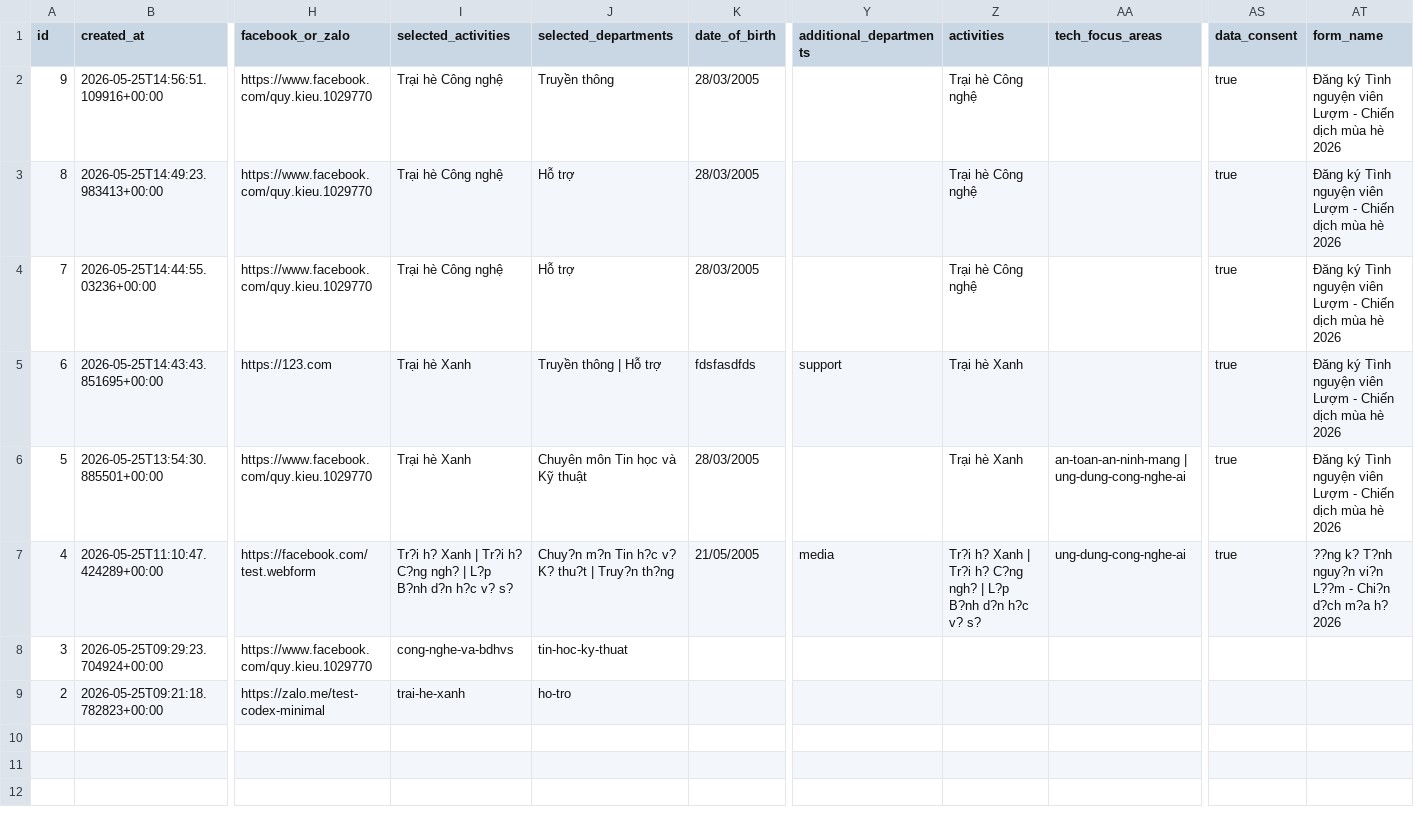
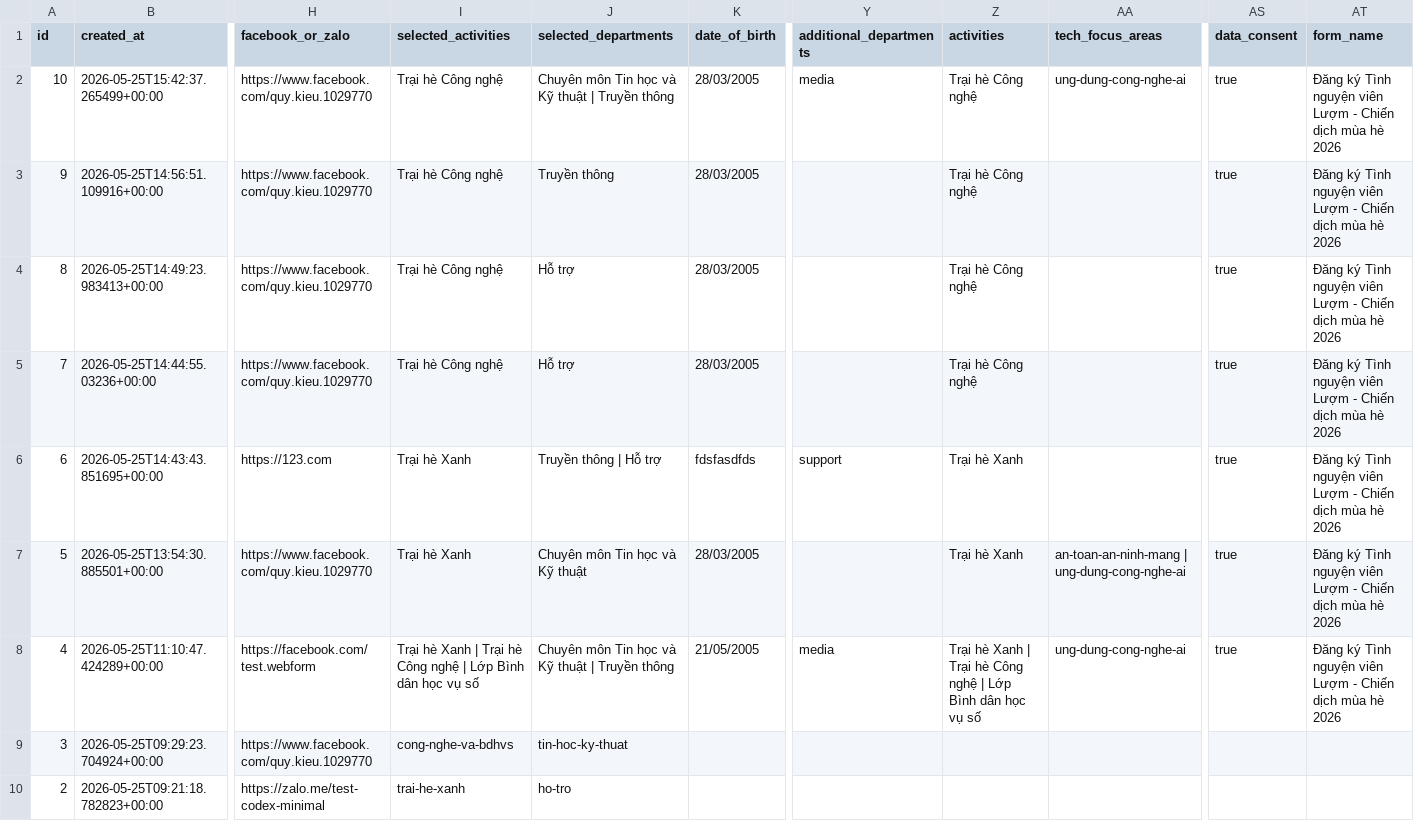
Before and after one commit to kieuquy283/LuomSummerCampEng, a CSV file: exports/volunteer_registrations_2026-05-25.csv, drawn as a sheet; only a part is shown, gaps mark what is left out; addresses are those after the commit; rows hold the shown columns only; the diff names each change by its address in the sheet, - before the commit and + after, or states it on an @@ line.

Commit message:
Update exported volunteer registrations data

```diff
--- a/exports/volunteer_registrations_2026-05-25.csv
+++ b/exports/volunteer_registrations_2026-05-25.csv
+row 2: 10 | 2026-05-25T15:42:37.265499+00:00 | https://www.facebook.com/quy.kieu.1029770 | Trại hè Công nghệ | Chuyên môn Tin học và Kỹ thuật | Truyền thông | 28/03/2005 | media | Trại hè Công nghệ | ung-dung-cong-nghe-ai | true | Đăng ký Tình nguyện viên Lượm - Chiến dịch mùa hè 2026
-I8 (selected_activities): Tr?i h? Xanh | Tr?i h? C?ng ngh? | L?p B?nh d?n h?c v? s?
+I8 (selected_activities): Trại hè Xanh | Trại hè Công nghệ | Lớp Bình dân học vụ số
-J8 (selected_departments): Chuy?n m?n Tin h?c v? K? thu?t | Truy?n th?ng
+J8 (selected_departments): Chuyên môn Tin học và Kỹ thuật | Truyền thông
-Z8 (activities): Tr?i h? Xanh | Tr?i h? C?ng ngh? | L?p B?nh d?n h?c v? s?
+Z8 (activities): Trại hè Xanh | Trại hè Công nghệ | Lớp Bình dân học vụ số
-AT8 (form_name): ??ng k? T?nh nguy?n vi?n L??m - Chi?n d?ch m?a h? 2026
+AT8 (form_name): Đăng ký Tình nguyện viên Lượm - Chiến dịch mùa hè 2026
```
Also changed, not shown: 1 other file.
